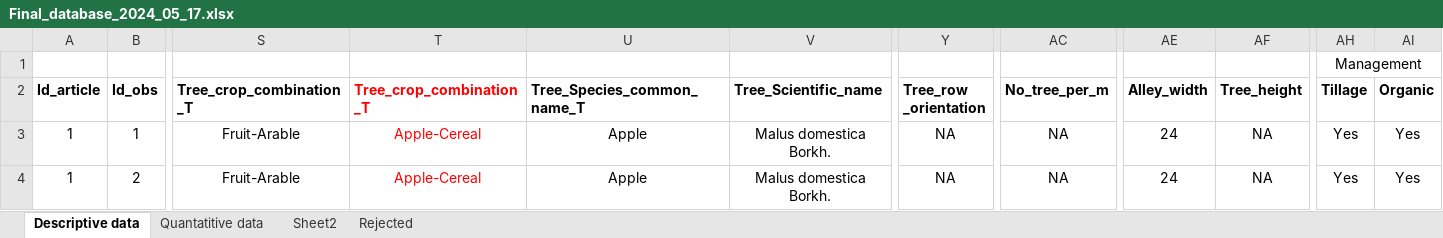
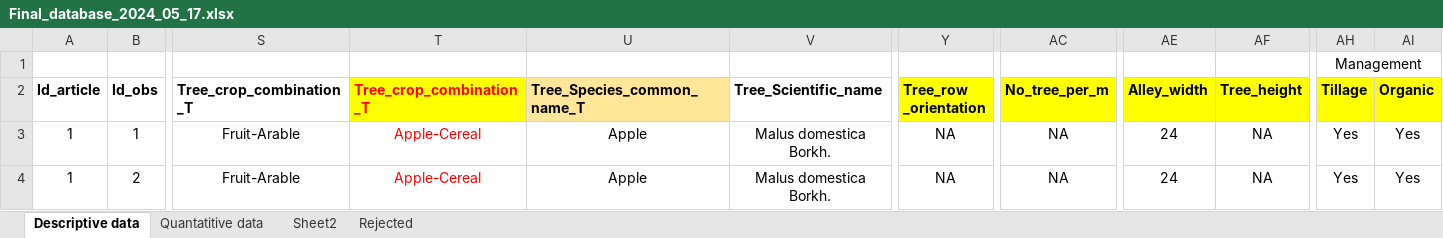
Before and after one commit to kamaulindhardt/Temperate_SAF_meta_analysis, an Excel workbook: DATA/META_ANALYSIS/Final_database_2024_05_17.xlsx, sheet Descriptive data, drawn as a sheet; only a part is shown, gaps mark what is left out; values as stored, in another font and other column widths than the file's, no borders; the diff names each change by its address in the sheet, - before the commit and + after, or states it on an @@ line.

Commit message:
(1) Updates to the meta-data preprocessing prior to calculating effect sizes. (2) Additional model evaluation.

```diff
--- a/DATA/META_ANALYSIS/Final_database_2024_05_17.xlsx (sheet Descriptive data)
+++ b/DATA/META_ANALYSIS/Final_database_2024_05_17.xlsx (sheet Descriptive data)
-T2 fill: none
+T2 fill: #FFFF00
-U2 fill: none
+U2 fill: #FFE699
-Y2 fill: none
+Y2 fill: #FFFF00
-AC2 fill: none
+AC2 fill: #FFFF00
-AE2:AF2 fill: none
+AE2:AF2 fill: #FFFF00
-AH2:AI2 fill: none
+AH2:AI2 fill: #FFFF00
```
Also changed, not shown: sheet Quantatitive data, 6 other files.
